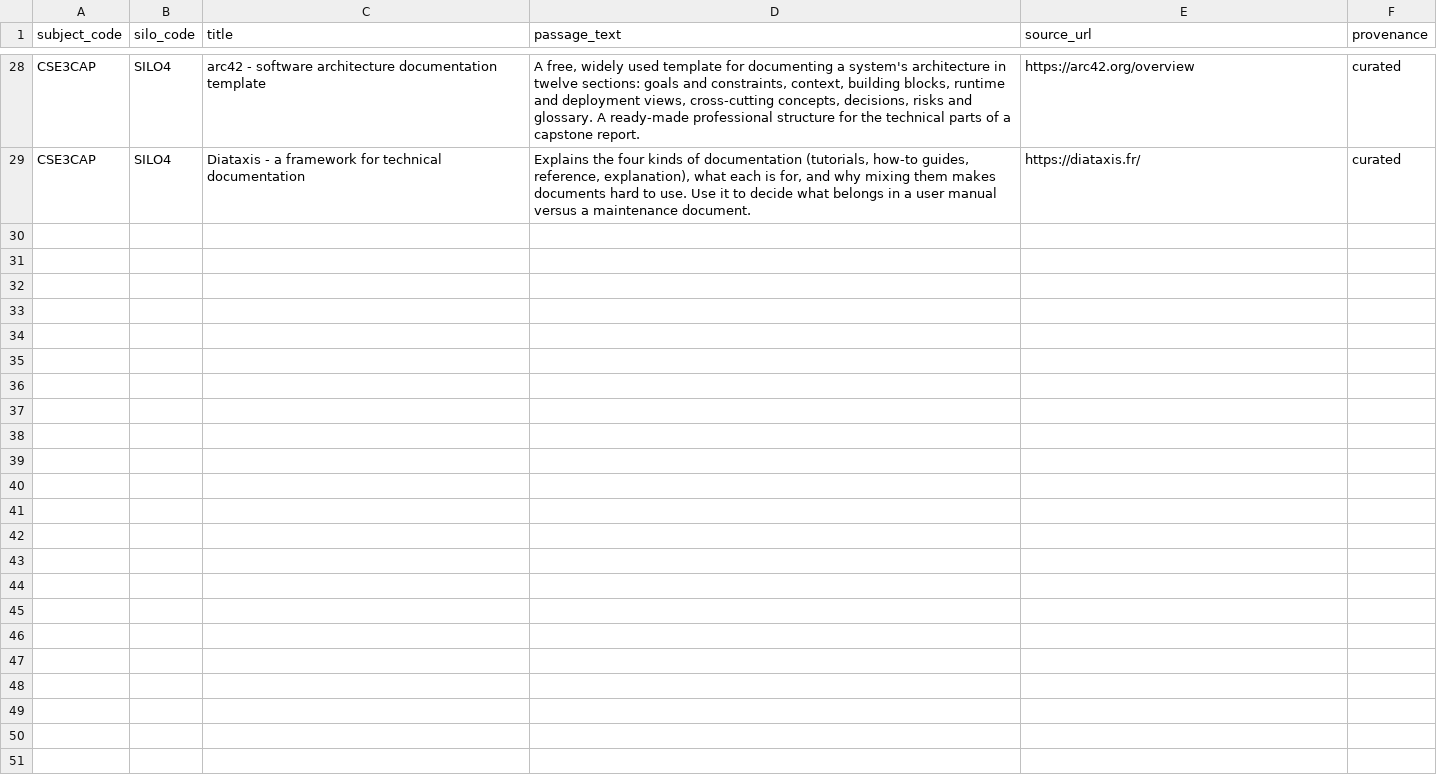
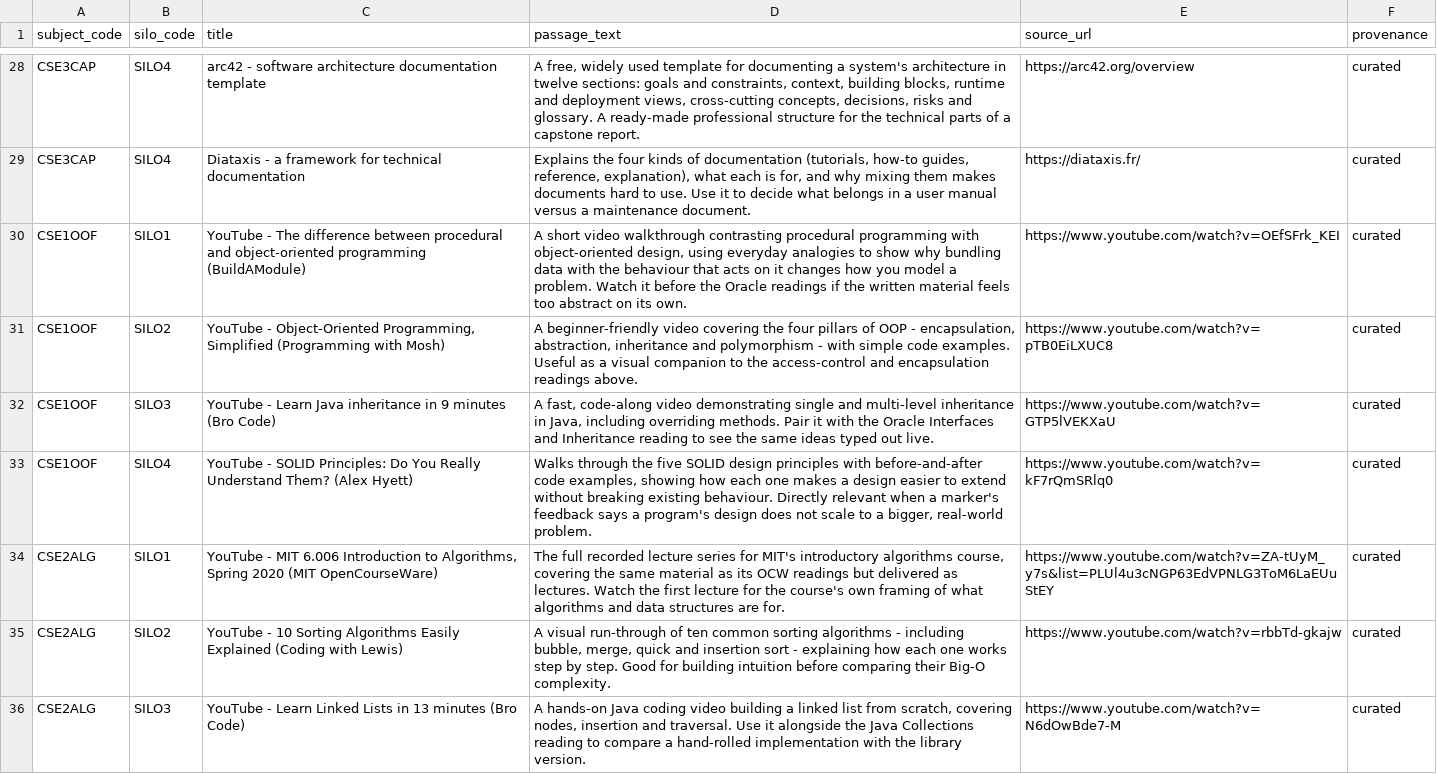
Before and after one commit to Kartik0219/learning-journey-assistant, a CSV file: data/dataset/curated_resources.csv, drawn as a sheet; only a part is shown, gaps mark what is left out; the diff covers the shown part only; the diff names each change by its address in the sheet, - before the commit and + after, or states it on an @@ line.

```diff
--- a/data/dataset/curated_resources.csv
+++ b/data/dataset/curated_resources.csv
+row 30: CSE1OOF | SILO1 | YouTube - The difference between procedural and object-oriented programming (BuildAModule) | A short video walkthrough contrasting procedural programming with object-oriented design, using everyday analogies to show why bundling data with the behaviour that acts on it changes how you model a problem. Watch it before the Oracle readings if the written material feels too abstract on its own. | https://www.youtube.com/watch?v=OEfSFrk_KEI | curated
+row 31: CSE1OOF | SILO2 | YouTube - Object-Oriented Programming, Simplified (Programming with Mosh) | A beginner-friendly video covering the four pillars of OOP - encapsulation, abstraction, inheritance and polymorphism - with simple code examples. Useful as a visual companion to the access-control and encapsulation readings above. | https://www.youtube.com/watch?v=pTB0EiLXUC8 | curated
+row 32: CSE1OOF | SILO3 | YouTube - Learn Java inheritance in 9 minutes (Bro Code) | A fast, code-along video demonstrating single and multi-level inheritance in Java, including overriding methods. Pair it with the Oracle Interfaces and Inheritance reading to see the same ideas typed out live. | https://www.youtube.com/watch?v=GTP5lVEKXaU | curated
+row 33: CSE1OOF | SILO4 | YouTube - SOLID Principles: Do You Really Understand Them? (Alex Hyett) | Walks through the five SOLID design principles with before-and-after code examples, showing how each one makes a design easier to extend without breaking existing behaviour. Directly relevant when a marker's feedback says a program's design does not scale to a bigger, real-world problem. | https://www.youtube.com/watch?v=kF7rQmSRlq0 | curated
+row 34: CSE2ALG | SILO1 | YouTube - MIT 6.006 Introduction to Algorithms, Spring 2020 (MIT OpenCourseWare) | The full recorded lecture series for MIT's introductory algorithms course, covering the same material as its OCW readings but delivered as lectures. Watch the first lecture for the course's own framing of what algorithms and data structures are for. | https://www.youtube.com/watch?v=ZA-tUyM_y7s&list=PLUl4u3cNGP63EdVPNLG3ToM6LaEUuStEY | curated
+row 35: CSE2ALG | SILO2 | YouTube - 10 Sorting Algorithms Easily Explained (Coding with Lewis) | A visual run-through of ten common sorting algorithms - including bubble, merge, quick and insertion sort - explaining how each one works step by step. Good for building intuition before comparing their Big-O complexity. | https://www.youtube.com/watch?v=rbbTd-gkajw | curated
+row 36: CSE2ALG | SILO3 | YouTube - Learn Linked Lists in 13 minutes (Bro Code) | A hands-on Java coding video building a linked list from scratch, covering nodes, insertion and traversal. Use it alongside the Java Collections reading to compare a hand-rolled implementation with the library version. | https://www.youtube.com/watch?v=N6dOwBde7-M | curated
```
Also changed, not shown: 6 added rows elsewhere in this file, 4 other files.
